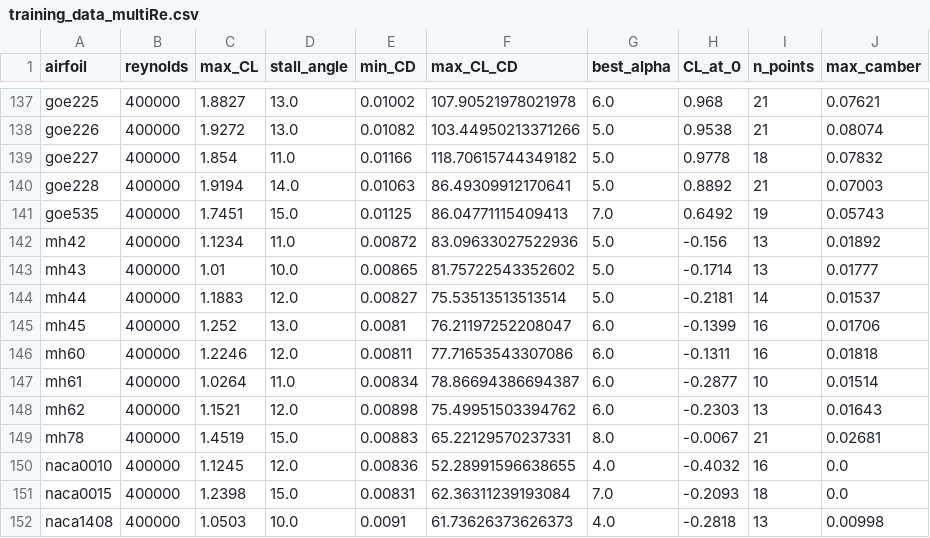
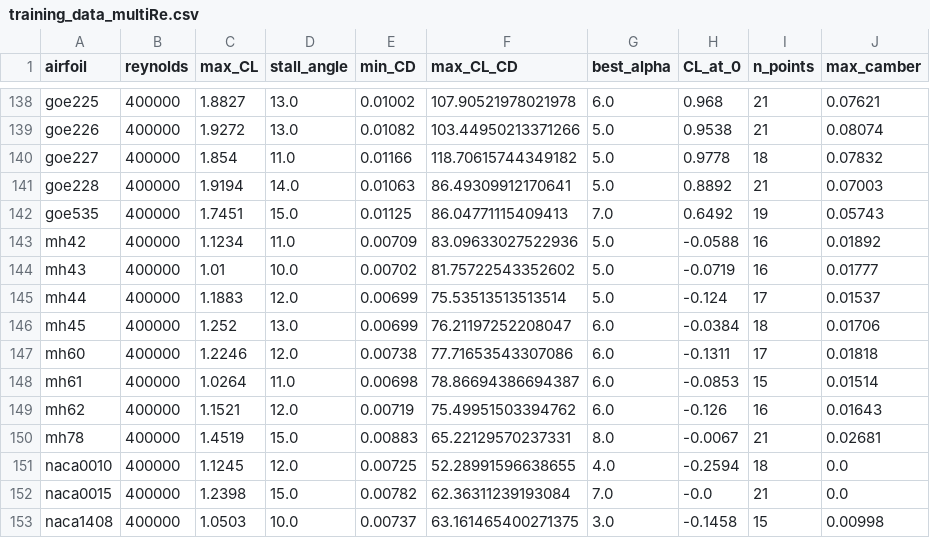
Before and after one commit to rajdeivashankar/airfoil-research, a CSV file: results/training_data_multiRe.csv, drawn as a sheet; only a part is shown, gaps mark what is left out; addresses are those after the commit; the diff covers the shown part only; the diff names each change by its address in the sheet, - before the commit and + after, or states it on an @@ line.

```diff
--- a/results/training_data_multiRe.csv
+++ b/results/training_data_multiRe.csv
-E143 (min_CD): 0.00872
+E143 (min_CD): 0.00709
-H143 (CL_at_0): -0.156
+H143 (CL_at_0): -0.0588
-I143:I144 (n_points): 13
+I143:I144 (n_points): 16
-E144 (min_CD): 0.00865
+E144 (min_CD): 0.00702
-H144 (CL_at_0): -0.1714
+H144 (CL_at_0): -0.0719
-E145 (min_CD): 0.00827
+E145 (min_CD): 0.00699
-H145 (CL_at_0): -0.2181
+H145 (CL_at_0): -0.124
-I145 (n_points): 14
+I145 (n_points): 17
-E146 (min_CD): 0.0081
+E146 (min_CD): 0.00699
-H146 (CL_at_0): -0.1399
+H146 (CL_at_0): -0.0384
-I146 (n_points): 16
+I146 (n_points): 18
-E147 (min_CD): 0.00811
+E147 (min_CD): 0.00738
-I147 (n_points): 16
+I147 (n_points): 17
-E148 (min_CD): 0.00834
+E148 (min_CD): 0.00698
-H148 (CL_at_0): -0.2877
+H148 (CL_at_0): -0.0853
-I148 (n_points): 10
+I148 (n_points): 15
-E149 (min_CD): 0.00898
+E149 (min_CD): 0.00719
-H149 (CL_at_0): -0.2303
+H149 (CL_at_0): -0.126
-I149 (n_points): 13
+I149 (n_points): 16
-E151 (min_CD): 0.00836
+E151 (min_CD): 0.00725
-H151 (CL_at_0): -0.4032
+H151 (CL_at_0): -0.2594
-I151 (n_points): 16
+I151 (n_points): 18
-E152 (min_CD): 0.00831
+E152 (min_CD): 0.00782
-H152 (CL_at_0): -0.2093
+H152 (CL_at_0): -0.0
-I152 (n_points): 18
+I152 (n_points): 21
-E153 (min_CD): 0.0091
+E153 (min_CD): 0.00737
-F153 (max_CL_CD): 61.73626373626373
+F153 (max_CL_CD): 63.161465400271375
-G153 (best_alpha): 4.0
+G153 (best_alpha): 3.0
-H153 (CL_at_0): -0.2818
+H153 (CL_at_0): -0.1458
-I153 (n_points): 13
+I153 (n_points): 15
```
Also changed, not shown: 1 added row and 119 edited cells elsewhere in this file, results/airfoil_metrics_multiRe.csv, 5 other files.
